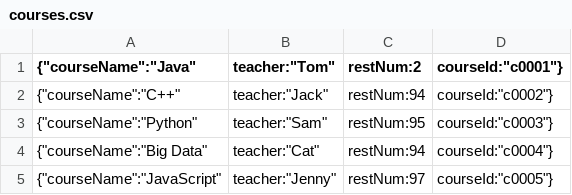
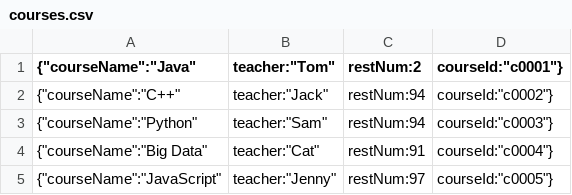
Before and after one commit to HfZhang-code/Class-Registration-System, a CSV file: db/courses.csv, drawn as a sheet.

```diff
--- a/db/courses.csv
+++ b/db/courses.csv
@@ -2,4 +2,4 @@
 {"courseName":"C++","teacher":"Jack","restNum":94,"courseId":"c0002"}
-{"courseName":"Python","teacher":"Sam","restNum":95,"courseId":"c0003"}
-{"courseName":"Big Data","teacher":"Cat","restNum":94,"courseId":"c0004"}
+{"courseName":"Python","teacher":"Sam","restNum":94,"courseId":"c0003"}
+{"courseName":"Big Data","teacher":"Cat","restNum":91,"courseId":"c0004"}
 {"courseName":"JavaScript","teacher":"Jenny","restNum":97,"courseId":"c0005"}
```
Also changed, not shown: db/selected.csv.
